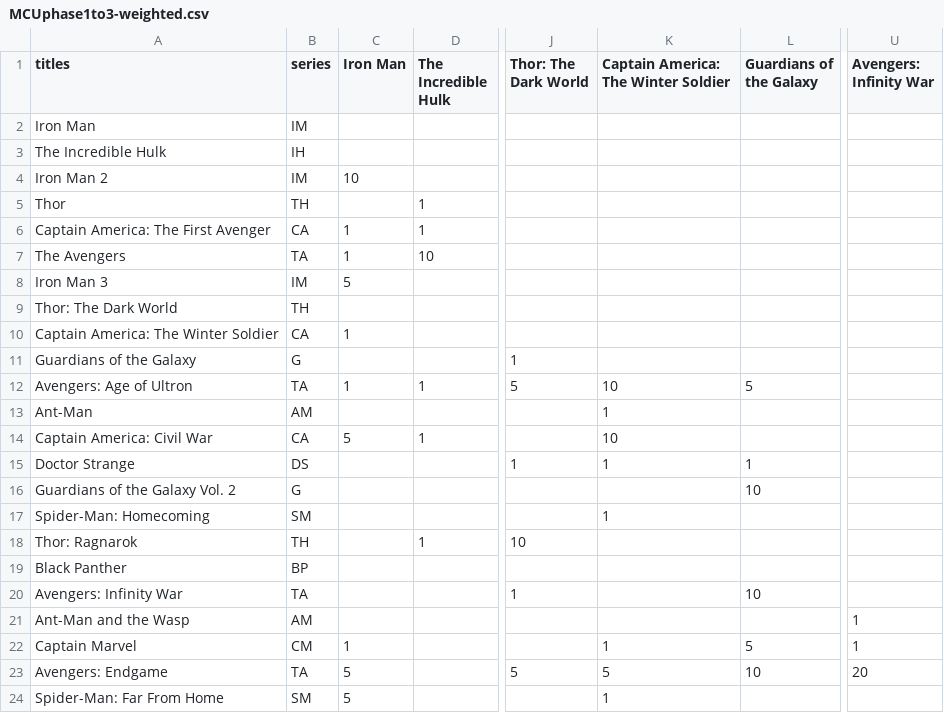
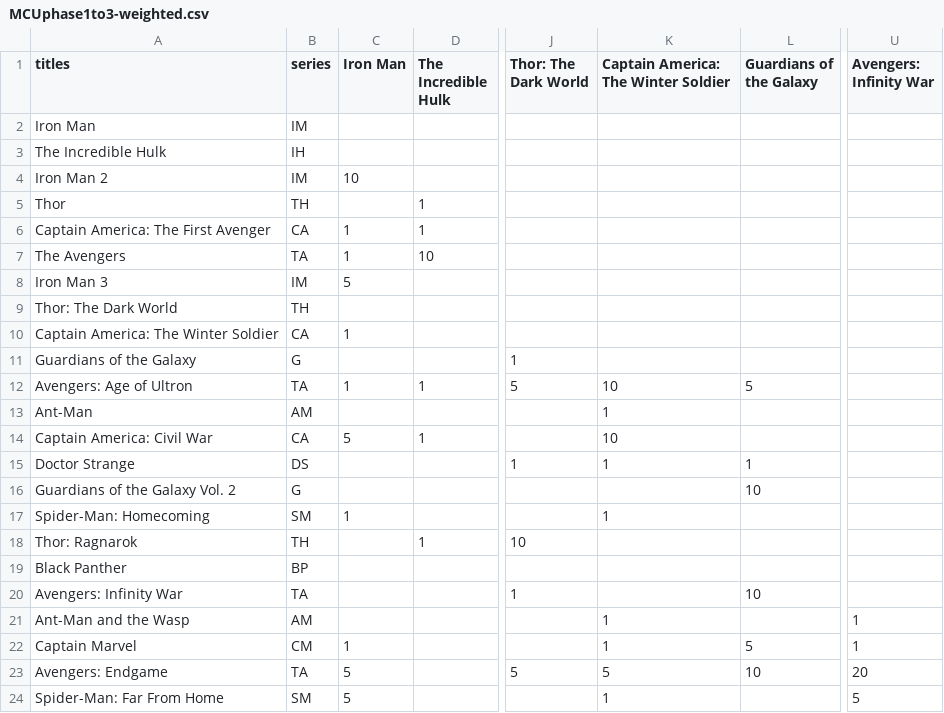
Before and after one commit to WilliamLocatelli/mcu-expert, a CSV file: MCUphase1to3-weighted.csv, drawn as a sheet; only a part is shown, gaps mark what is left out; the diff names each change by its address in the sheet, - before the commit and + after, or states it on an @@ line.

Commit message:
added most_relevant paradigm, made minor edge weight adjustments, started working on documentation

```diff
--- a/MCUphase1to3-weighted.csv
+++ b/MCUphase1to3-weighted.csv
-C17 (Iron Man): (empty)
+C17 (Iron Man): 1
-K21: (empty)
+K21: 1
-U24 (Avengers: Infinity War): (empty)
+U24 (Avengers: Infinity War): 5
```
Also changed, not shown: 2 other files.
